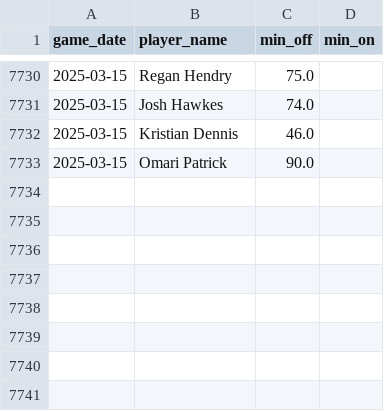
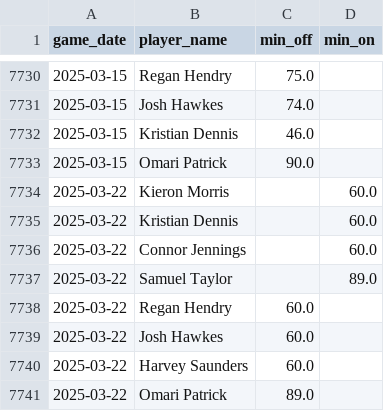
Before and after one commit to petebrown/data-updater-v2, a CSV file: data-r/sub_mins.csv, drawn as a sheet; only a part is shown, gaps mark what is left out.

```diff
--- a/data-r/sub_mins.csv
+++ b/data-r/sub_mins.csv
@@ -7733 +7733,9 @@ game_date,player_name,min_off,min_on
 2025-03-15,Omari Patrick,90.0,
+2025-03-22,Kieron Morris,,60.0
+2025-03-22,Kristian Dennis,,60.0
+2025-03-22,Connor Jennings,,60.0
+2025-03-22,Samuel Taylor,,89.0
+2025-03-22,Regan Hendry,60.0,
+2025-03-22,Josh Hawkes,60.0,
+2025-03-22,Harvey Saunders,60.0,
+2025-03-22,Omari Patrick,89.0,
```
Also changed, not shown: data-r/subs.csv, data/league_tables.csv, 18 other files.
